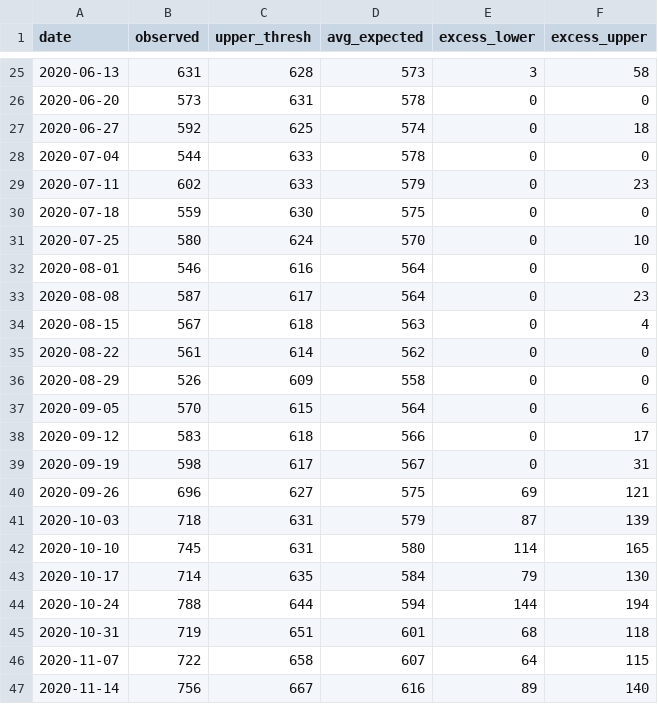
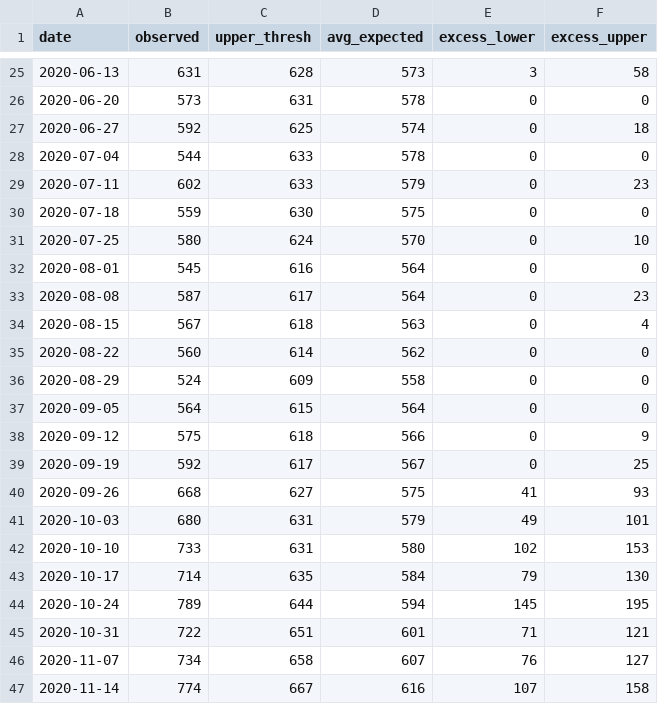
Before and after one commit to CT-Data-Haven/covidpub, a CSV file: input_data/covid_excess_deaths_wkly.csv, drawn as a sheet; only a part is shown, gaps mark what is left out; the diff covers the shown part only.

```diff
--- a/input_data/covid_excess_deaths_wkly.csv
+++ b/input_data/covid_excess_deaths_wkly.csv
@@ -31,17 +31,17 @@ date,observed,upper_thresh,avg_expected,excess_lower,excess_upper
 2020-07-25,580,624,570,0,10
-2020-08-01,546,616,564,0,0
+2020-08-01,545,616,564,0,0
 2020-08-08,587,617,564,0,23
 2020-08-15,567,618,563,0,4
-2020-08-22,561,614,562,0,0
-2020-08-29,526,609,558,0,0
-2020-09-05,570,615,564,0,6
-2020-09-12,583,618,566,0,17
-2020-09-19,598,617,567,0,31
-2020-09-26,696,627,575,69,121
-2020-10-03,718,631,579,87,139
-2020-10-10,745,631,580,114,165
+2020-08-22,560,614,562,0,0
+2020-08-29,524,609,558,0,0
+2020-09-05,564,615,564,0,0
+2020-09-12,575,618,566,0,9
+2020-09-19,592,617,567,0,25
+2020-09-26,668,627,575,41,93
+2020-10-03,680,631,579,49,101
+2020-10-10,733,631,580,102,153
 2020-10-17,714,635,584,79,130
-2020-10-24,788,644,594,144,194
-2020-10-31,719,651,601,68,118
-2020-11-07,722,658,607,64,115
-2020-11-14,756,667,616,89,140
+2020-10-24,789,644,594,145,195
+2020-10-31,722,651,601,71,121
+2020-11-07,734,658,607,76,127
+2020-11-14,774,667,616,107,158
```
Also changed, not shown: 7 edited cells elsewhere in this file, input_data/covid_age_adjusted_race.csv, input_data/covid_county.csv, 2 other files.
